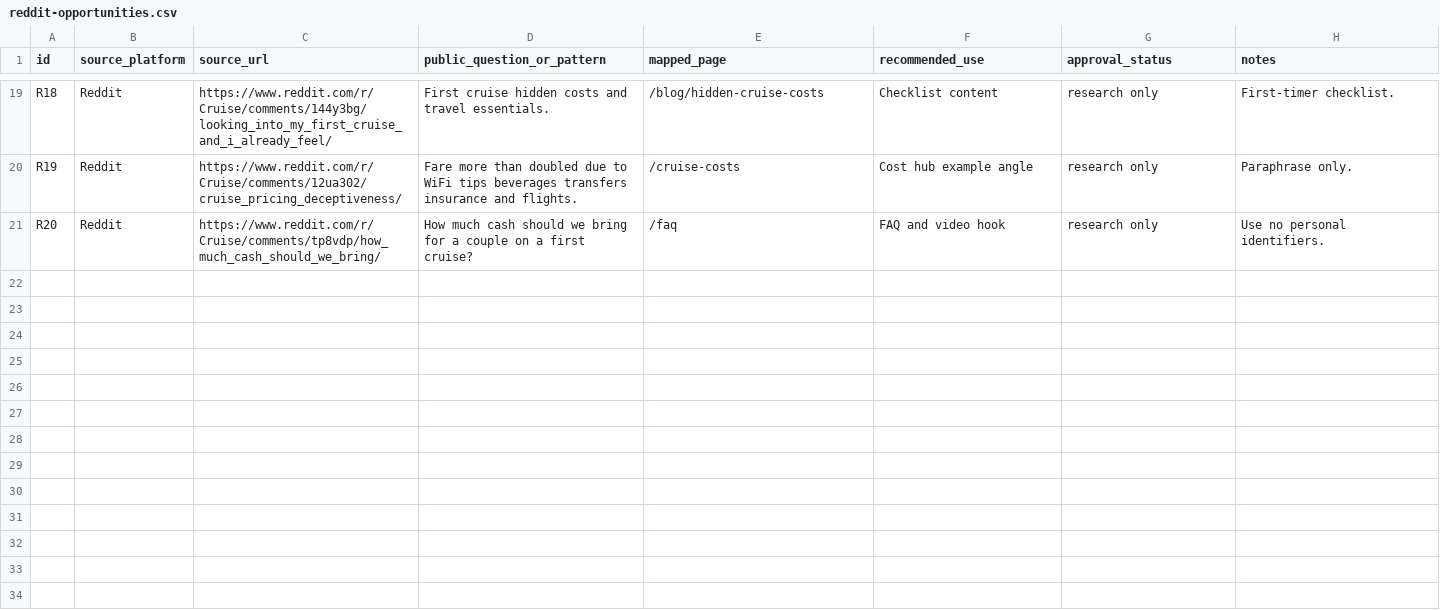
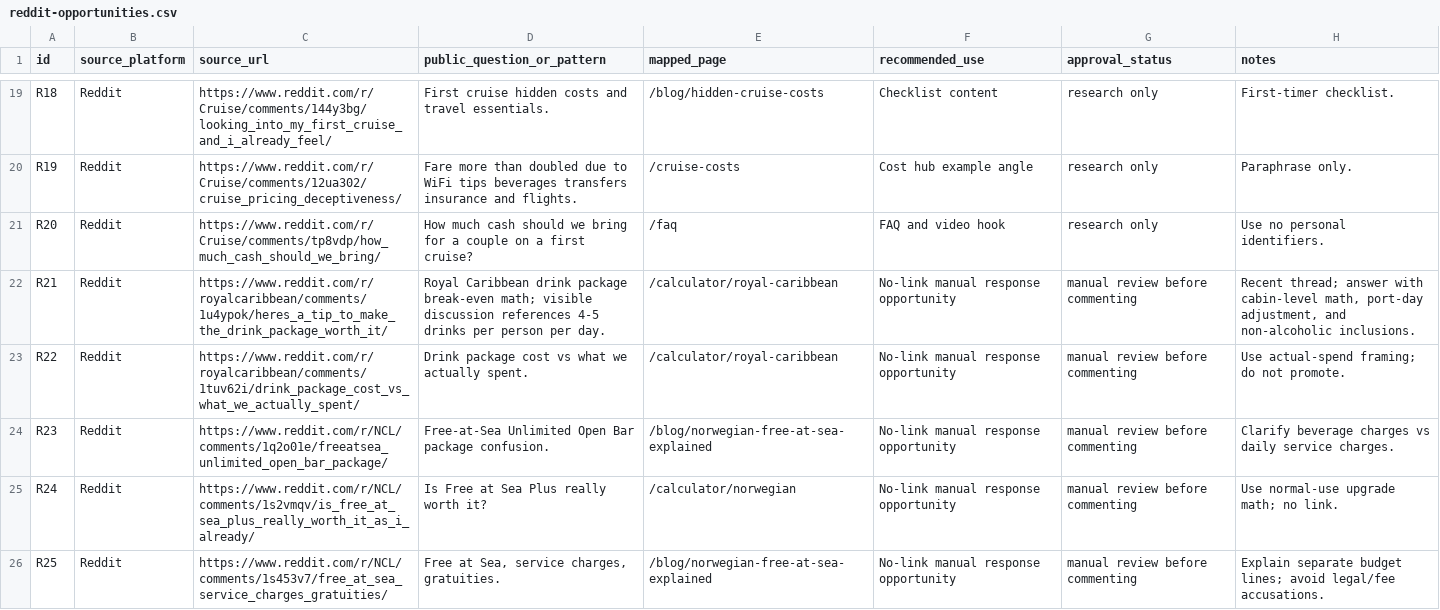
Before and after one commit to kaliartistry/cruisekit, a CSV file: docs/growth/reddit-opportunities.csv, drawn as a sheet; only a part is shown, gaps mark what is left out; the diff covers the shown part only.

Commit message:
Add community response opportunities

```diff
--- a/docs/growth/reddit-opportunities.csv
+++ b/docs/growth/reddit-opportunities.csv
@@ -21 +21,6 @@
 "R20","Reddit","https://www.reddit.com/r/Cruise/comments/tp8vdp/how_much_cash_should_we_bring/","How much cash should we bring for a couple on a first cruise?","/faq","FAQ and video hook","research only","Use no personal identifiers."
+"R21","Reddit","https://www.reddit.com/r/royalcaribbean/comments/1u4ypok/heres_a_tip_to_make_the_drink_package_worth_it/","Royal Caribbean drink package break-even math; visible discussion references 4-5 drinks per person per day.","/calculator/royal-caribbean","No-link manual response opportunity","manual review before commenting","Recent thread; answer with cabin-level math, port-day adjustment, and non-alcoholic inclusions."
+"R22","Reddit","https://www.reddit.com/r/royalcaribbean/comments/1tuv62i/drink_package_cost_vs_what_we_actually_spent/","Drink package cost vs what we actually spent.","/calculator/royal-caribbean","No-link manual response opportunity","manual review before commenting","Use actual-spend framing; do not promote."
+"R23","Reddit","https://www.reddit.com/r/NCL/comments/1q2o01e/freeatsea_unlimited_open_bar_package/","Free-at-Sea Unlimited Open Bar package confusion.","/blog/norwegian-free-at-sea-explained","No-link manual response opportunity","manual review before commenting","Clarify beverage charges vs daily service charges."
+"R24","Reddit","https://www.reddit.com/r/NCL/comments/1s2vmqv/is_free_at_sea_plus_really_worth_it_as_i_already/","Is Free at Sea Plus really worth it?","/calculator/norwegian","No-link manual response opportunity","manual review before commenting","Use normal-use upgrade math; no link."
+"R25","Reddit","https://www.reddit.com/r/NCL/comments/1s453v7/free_at_sea_service_charges_gratuities/","Free at Sea, service charges, gratuities.","/blog/norwegian-free-at-sea-explained","No-link manual response opportunity","manual review before commenting","Explain separate budget lines; avoid legal/fee accusations."
```
Also changed, not shown: 5 added rows elsewhere in this file, docs/growth/community-targets.csv, docs/growth/facebook-group-research.csv, 3 other files.
